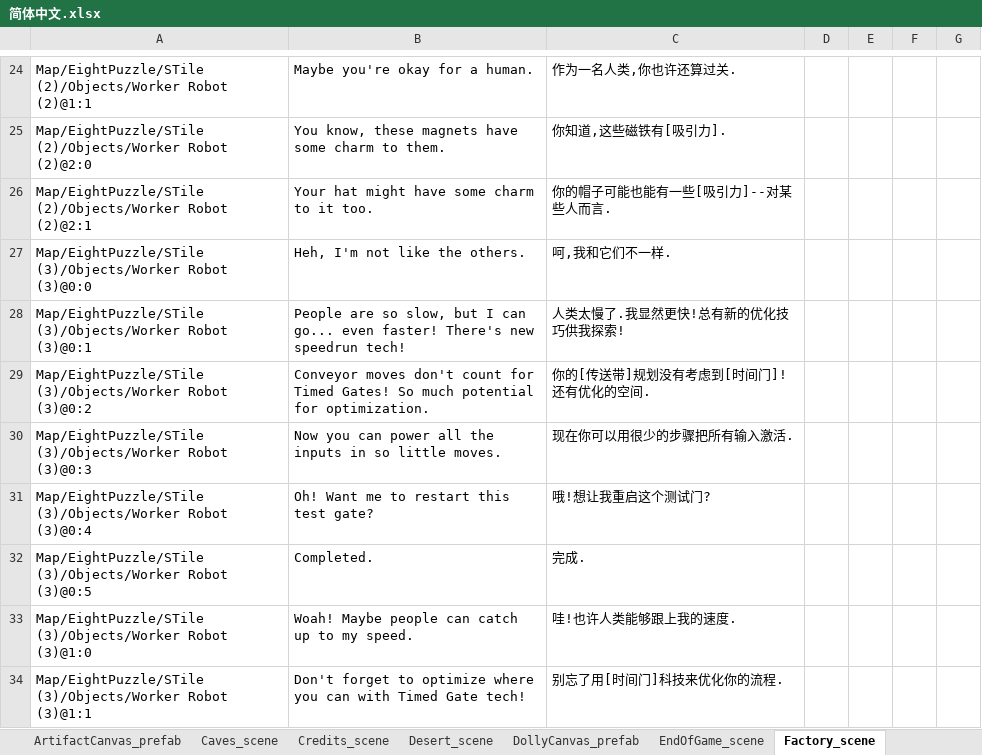
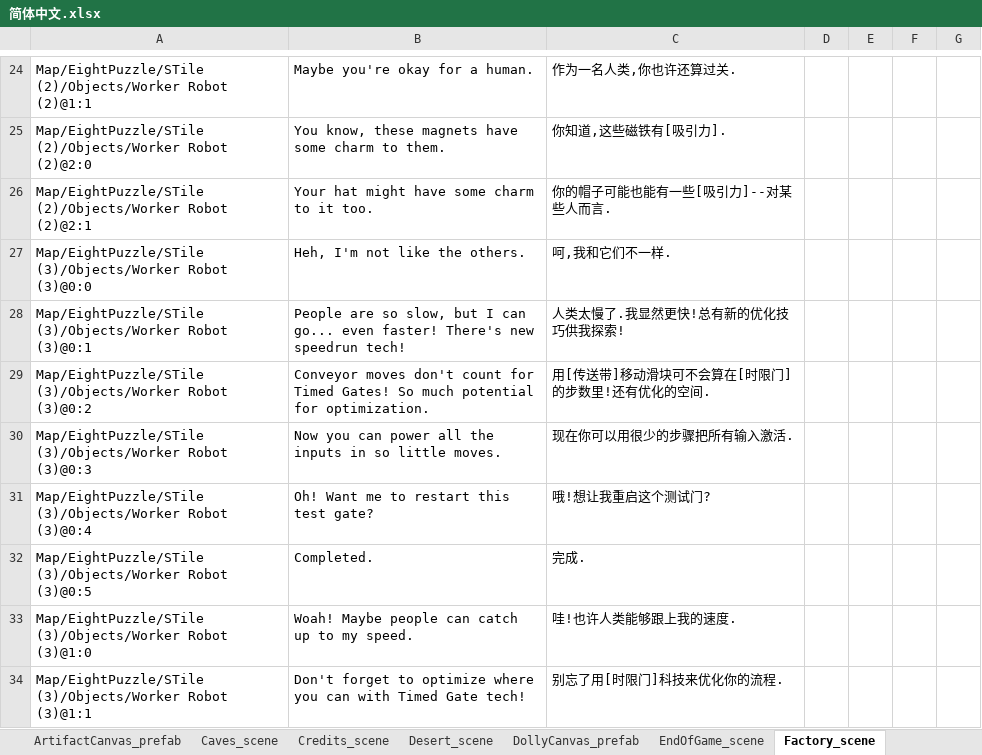
Before and after one commit to alanrtao/SliderCN, an Excel workbook: 简体中文.xlsx, sheet Factory_scene, drawn as a sheet; only a part is shown, gaps mark what is left out; values as stored, in another font and other column widths than the file's, no borders; the diff covers the shown part only; the diff names each change by its address in the sheet, - before the commit and + after, or states it on an @@ line.

Commit message:
factory proofreads

```diff
--- a/简体中文.xlsx (sheet Factory_scene)
+++ b/简体中文.xlsx (sheet Factory_scene)
-C29: 你的[传送带]规划没有考虑到[时间门]!还有优化的空间.
+C29: 用[传送带]移动滑块可不会算在[时限门]的步数里!还有优化的空间.
-C34: 别忘了用[时间门]科技来优化你的流程.
+C34: 别忘了用[时限门]科技来优化你的流程.
```
Also changed, not shown: 26 edited cells elsewhere in this sheet, 2 other files.
